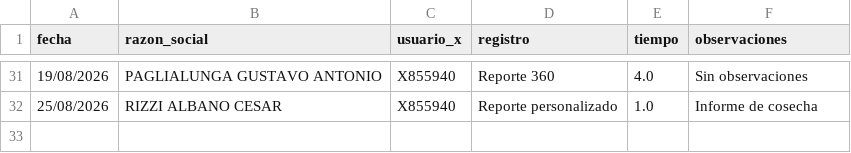
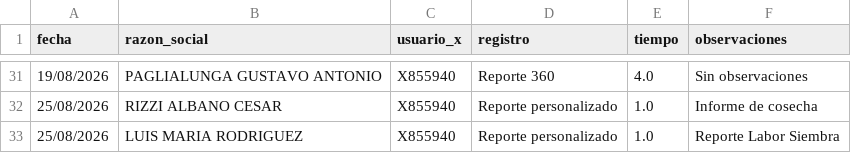
Before and after one commit to suyai-d/reportes-seguridad-db, a CSV file: registro_personalizado.csv, drawn as a sheet; only a part is shown, gaps mark what is left out.

```diff
--- a/registro_personalizado.csv
+++ b/registro_personalizado.csv
@@ -32 +32,2 @@ fecha,razon_social,usuario_x,registro,tiempo,observaciones
 25/08/2026,RIZZI ALBANO CESAR,X855940,Reporte personalizado,1.0,Informe de cosecha
+25/08/2026,LUIS MARIA RODRIGUEZ,X855940,Reporte personalizado,1.0,Reporte Labor Siembra
```
